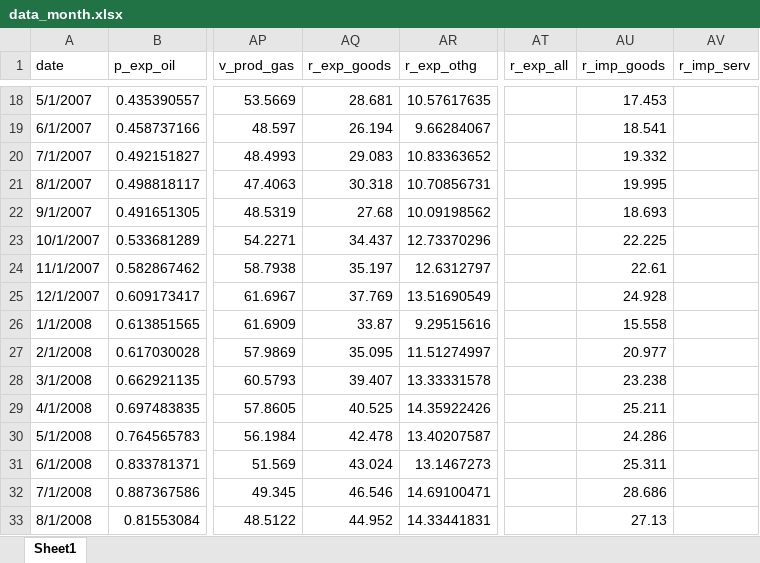
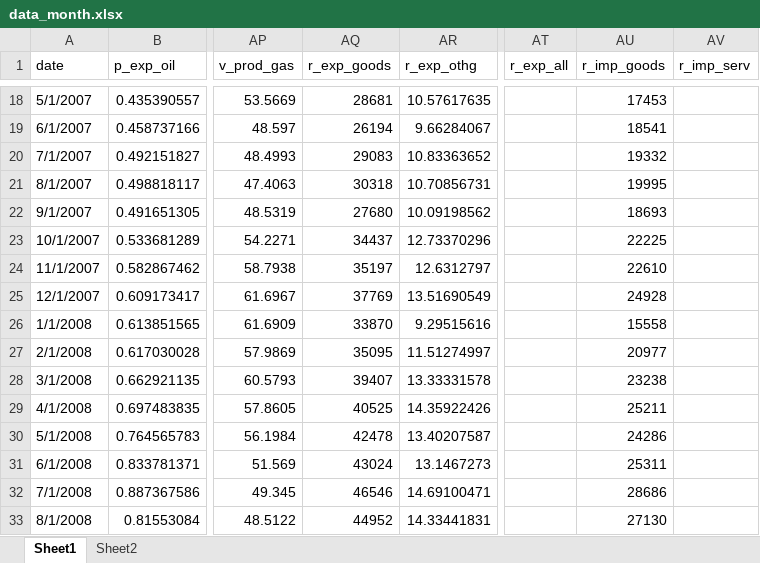
Before and after one commit to AsyaKarpova/balance_of_payments_model, an Excel workbook: data/data_month.xlsx, sheet Sheet1, drawn as a sheet; only a part is shown, gaps mark what is left out; values as stored, in another font and other column widths than the file's, no cell formats; the diff covers the shown part only; the diff names each change by its address in the sheet, - before the commit and + after, or states it on an @@ line.

```diff
--- a/data/data_month.xlsx (sheet Sheet1)
+++ b/data/data_month.xlsx (sheet Sheet1)
+sheet tab: Sheet2
-AQ18 (r_exp_goods): 28.681
+AQ18 (r_exp_goods): 28681
-AU18 (r_imp_goods): 17.453
+AU18 (r_imp_goods): 17453
-AQ19 (r_exp_goods): 26.194
+AQ19 (r_exp_goods): 26194
-AU19 (r_imp_goods): 18.541
+AU19 (r_imp_goods): 18541
-AQ20 (r_exp_goods): 29.083
+AQ20 (r_exp_goods): 29083
-AU20 (r_imp_goods): 19.332
+AU20 (r_imp_goods): 19332
-AQ21 (r_exp_goods): 30.318
+AQ21 (r_exp_goods): 30318
-AU21 (r_imp_goods): 19.995
+AU21 (r_imp_goods): 19995
-AQ22 (r_exp_goods): 27.68
+AQ22 (r_exp_goods): 27680
-AU22 (r_imp_goods): 18.693
+AU22 (r_imp_goods): 18693
-AQ23 (r_exp_goods): 34.437
+AQ23 (r_exp_goods): 34437
-AU23 (r_imp_goods): 22.225
+AU23 (r_imp_goods): 22225
-AQ24 (r_exp_goods): 35.197
+AQ24 (r_exp_goods): 35197
-AU24 (r_imp_goods): 22.61
+AU24 (r_imp_goods): 22610
-AQ25 (r_exp_goods): 37.769
+AQ25 (r_exp_goods): 37769
-AU25 (r_imp_goods): 24.928
+AU25 (r_imp_goods): 24928
-AQ26 (r_exp_goods): 33.87
+AQ26 (r_exp_goods): 33870
-AU26 (r_imp_goods): 15.558
+AU26 (r_imp_goods): 15558
-AQ27 (r_exp_goods): 35.095
+AQ27 (r_exp_goods): 35095
-AU27 (r_imp_goods): 20.977
+AU27 (r_imp_goods): 20977
-AQ28 (r_exp_goods): 39.407
+AQ28 (r_exp_goods): 39407
-AU28 (r_imp_goods): 23.238
+AU28 (r_imp_goods): 23238
-AQ29 (r_exp_goods): 40.525
+AQ29 (r_exp_goods): 40525
-AU29 (r_imp_goods): 25.211
+AU29 (r_imp_goods): 25211
-AQ30 (r_exp_goods): 42.478
+AQ30 (r_exp_goods): 42478
-AU30 (r_imp_goods): 24.286
+AU30 (r_imp_goods): 24286
-AQ31 (r_exp_goods): 43.024
+AQ31 (r_exp_goods): 43024
-AU31 (r_imp_goods): 25.311
+AU31 (r_imp_goods): 25311
-AQ32 (r_exp_goods): 46.546
+AQ32 (r_exp_goods): 46546
-AU32 (r_imp_goods): 28.686
+AU32 (r_imp_goods): 28686
-AQ33 (r_exp_goods): 44.952
+AQ33 (r_exp_goods): 44952
-AU33 (r_imp_goods): 27.13
+AU33 (r_imp_goods): 27130
```
Also changed, not shown: 4 added rows and 664 edited cells elsewhere in this sheet, cell formats, 13 other files.
